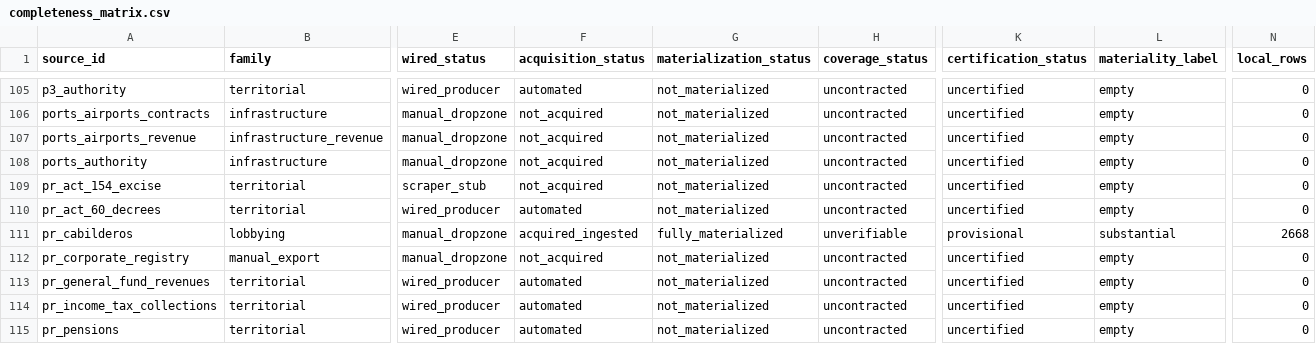
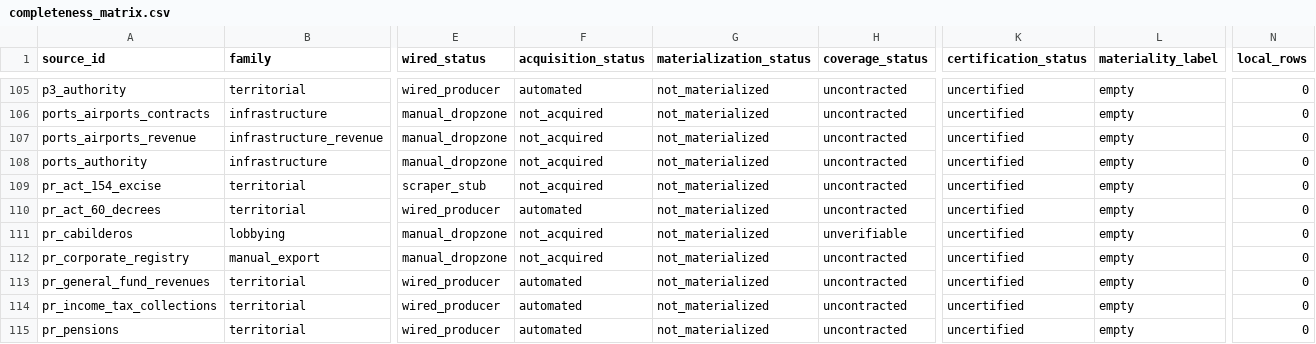
Before and after one commit to jotaele44/Contract-Sweeper, a CSV file: reports/completeness_matrix.csv, drawn as a sheet; only a part is shown, gaps mark what is left out; the diff covers the shown part only; the diff names each change by its address in the sheet, - before the commit and + after, or states it on an @@ line.

```diff
--- a/reports/completeness_matrix.csv
+++ b/reports/completeness_matrix.csv
-F111 (acquisition_status): acquired_ingested
+F111 (acquisition_status): not_acquired
-G111 (materialization_status): fully_materialized
+G111 (materialization_status): not_materialized
-K111 (certification_status): provisional
+K111 (certification_status): uncertified
-L111 (materiality_label): substantial
+L111 (materiality_label): empty
-N111 (local_rows): 2668
+N111 (local_rows): 0
```
Also changed, not shown: 20 edited cells elsewhere in this file, 6 other files.
